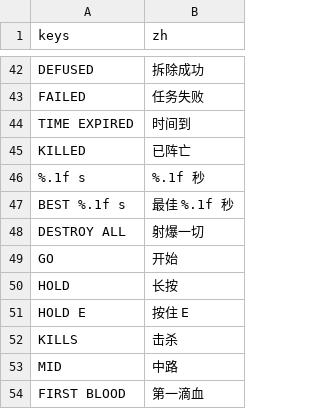
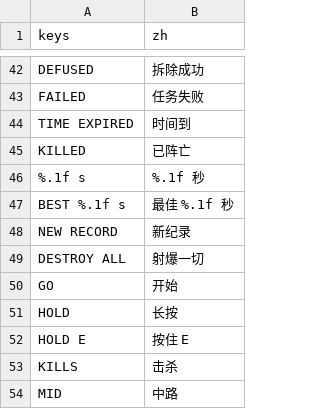
Before and after one commit to YicongCao/No-Art-FPS, a CSV file: data/ui_text.csv, drawn as a sheet; only a part is shown, gaps mark what is left out; the shorter side is filled out with more unchanged rows; the diff names each change by its address in the sheet, - before the commit and + after, or states it on an @@ line.

```diff
--- a/data/ui_text.csv
+++ b/data/ui_text.csv
+row 48: NEW RECORD | 新纪录
```
Also changed, not shown: 4 other files.
